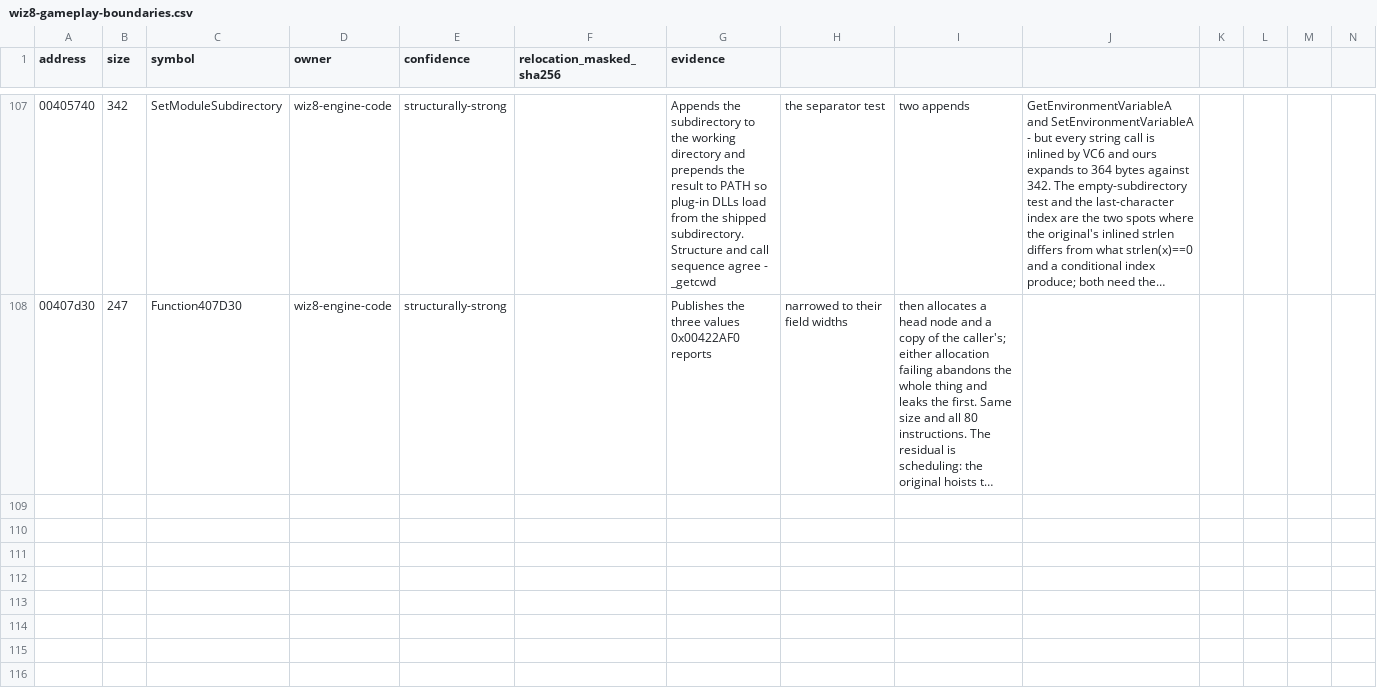
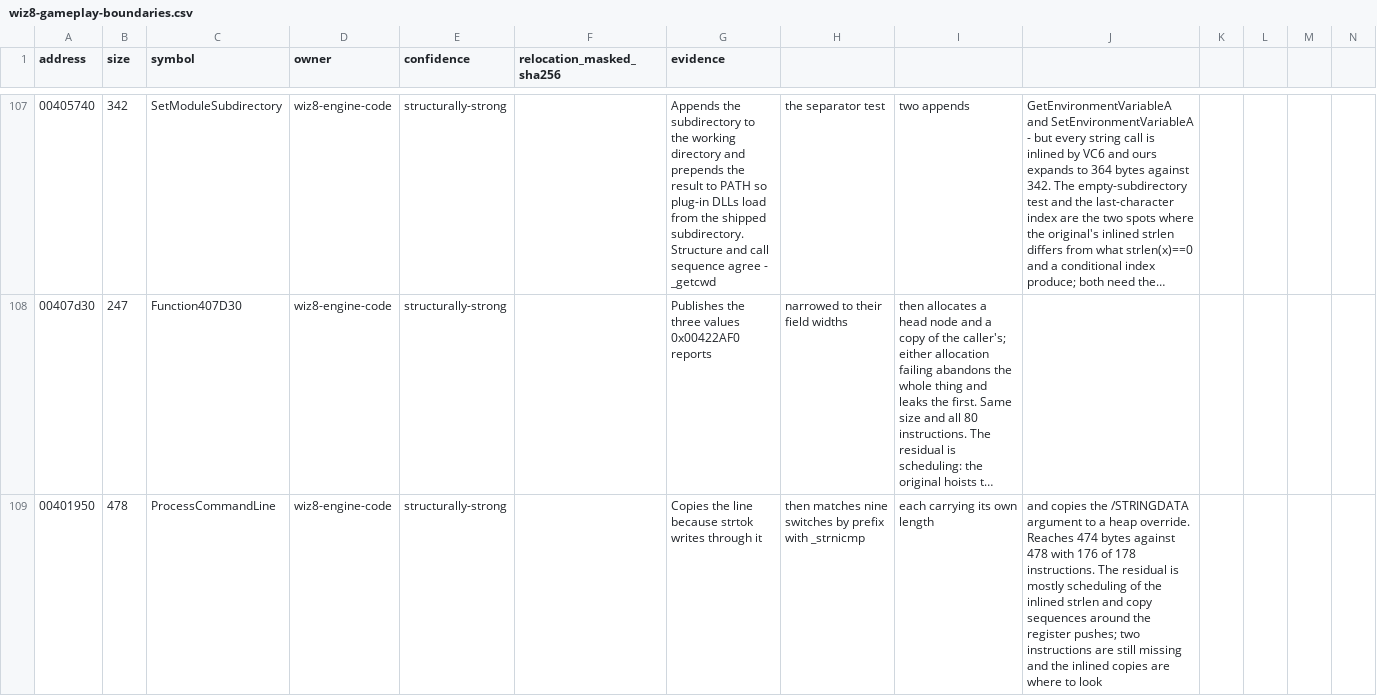
Before and after one commit to agluszak/wizardry-8-decomp, a CSV file: config/reccmp/wiz8-gameplay-boundaries.csv, drawn as a sheet; only a part is shown, gaps mark what is left out; long unchanged cells end in …; the diff names each change by its address in the sheet, - before the commit and + after, or states it on an @@ line.

```diff
--- a/config/reccmp/wiz8-gameplay-boundaries.csv
+++ b/config/reccmp/wiz8-gameplay-boundaries.csv
+row 109: 00401950 | 478 | ProcessCommandLine | wiz8-engine-code | structurally-strong |  | Copies the line because strtok writes through it | then matches nine switches by prefix with _strnicmp | each carrying its own length | and copies the /STRINGDATA argument to a heap override. Reaches 474 bytes against 478 with 176 of 178 instructions. The residual is mostly scheduling of the inlined strlen and copy sequences around the register pushes; two instructions are still missing and the inlined copies are where to look
```
Also changed, not shown: 2 other files.
